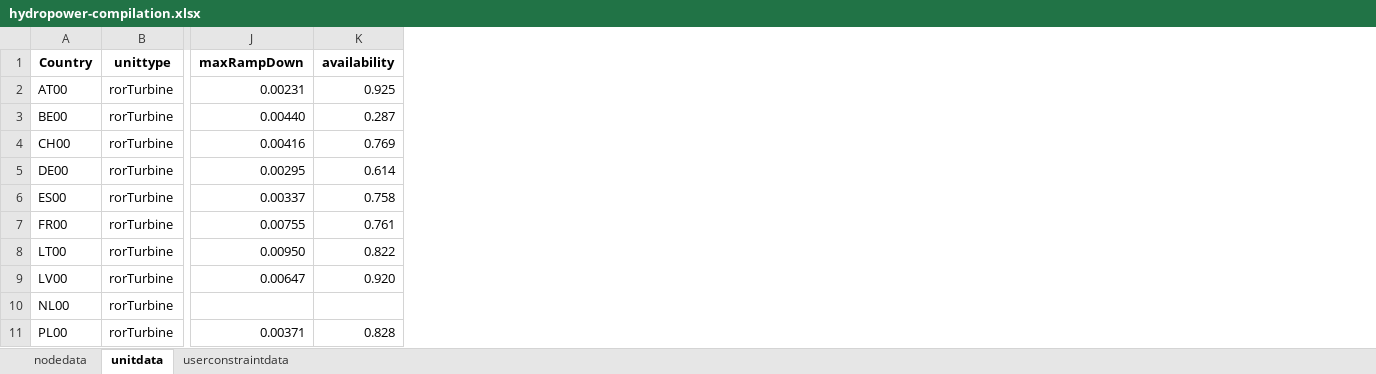
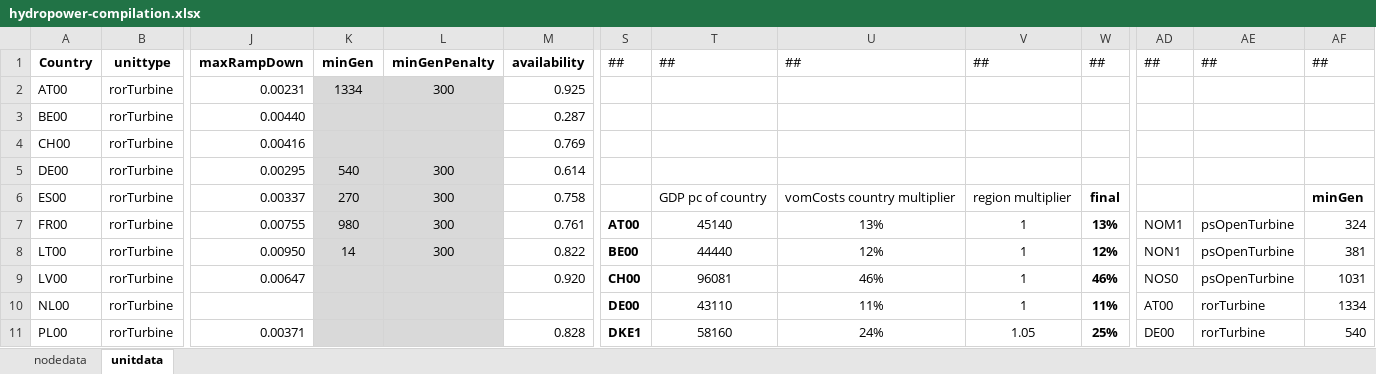
Before and after one commit to vttresearch/north_european_model, an Excel workbook: src_files/data_files/hydropower-compilation.xlsx, sheet unitdata, drawn as a sheet; only a part is shown, gaps mark what is left out; values as stored, in another font and other column widths than the file's, no borders; the diff names each change by its address in the sheet, - before the commit and + after, or states it on an @@ line.

```diff
--- a/src_files/data_files/hydropower-compilation.xlsx (sheet unitdata)
+++ b/src_files/data_files/hydropower-compilation.xlsx (sheet unitdata)
-sheet tab: userconstraintdata
+column K, rows 1-8: minGen | 1334 |  |  | 540 | 270 | 980 | 14
+column L, rows 1-8: minGenPenalty | 300 |  |  | 300 | 300 | 300 | 300
@@ column S unhidden, rows 1-11: ## |  |  |  |  |  | AT00 | BE00 | CH00 | DE00 | DKE1 @@
@@ column T unhidden, rows 1-11: ## |  |  |  |  | GDP pc of country | 45140 | 44440 | 96081 | 43110 | 58160 @@
@@ column U unhidden, rows 1-11: ## |  |  |  |  | vomCosts country multiplier | 13% | 12% | 46% | 11% | 24% @@
@@ column V unhidden, rows 1-11: ## |  |  |  |  | region multiplier | 1 | 1 | 1 | 1 | 1.05 @@
@@ column W unhidden, rows 1-11: ## |  |  |  |  | final | 13% | 12% | 46% | 11% | 25% @@
+column AD, rows 1-11: ## |  |  |  |  |  | NOM1 | NON1 | NOS0 | AT00 | DE00
+column AE, rows 1-11: ## |  |  |  |  |  | psOpenTurbine | psOpenTurbine | psOpenTurbine | rorTurbine | rorTurbine
+column AF, rows 1-11: ## |  |  |  |  | minGen | 324 | 381 | 1031 | 1334 | 540
```
Also changed, not shown: formulas that keep their value, 12 other files.
